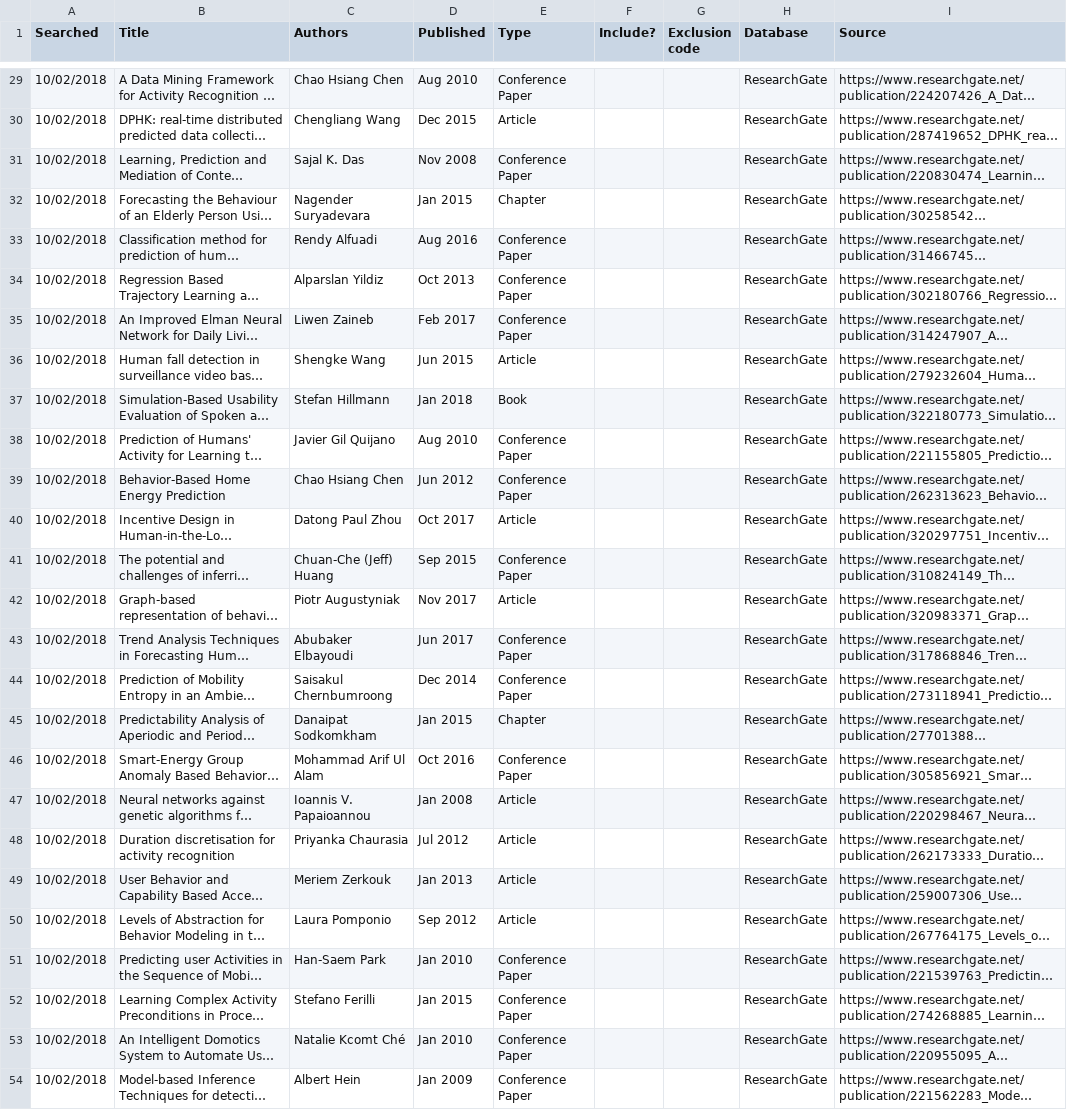
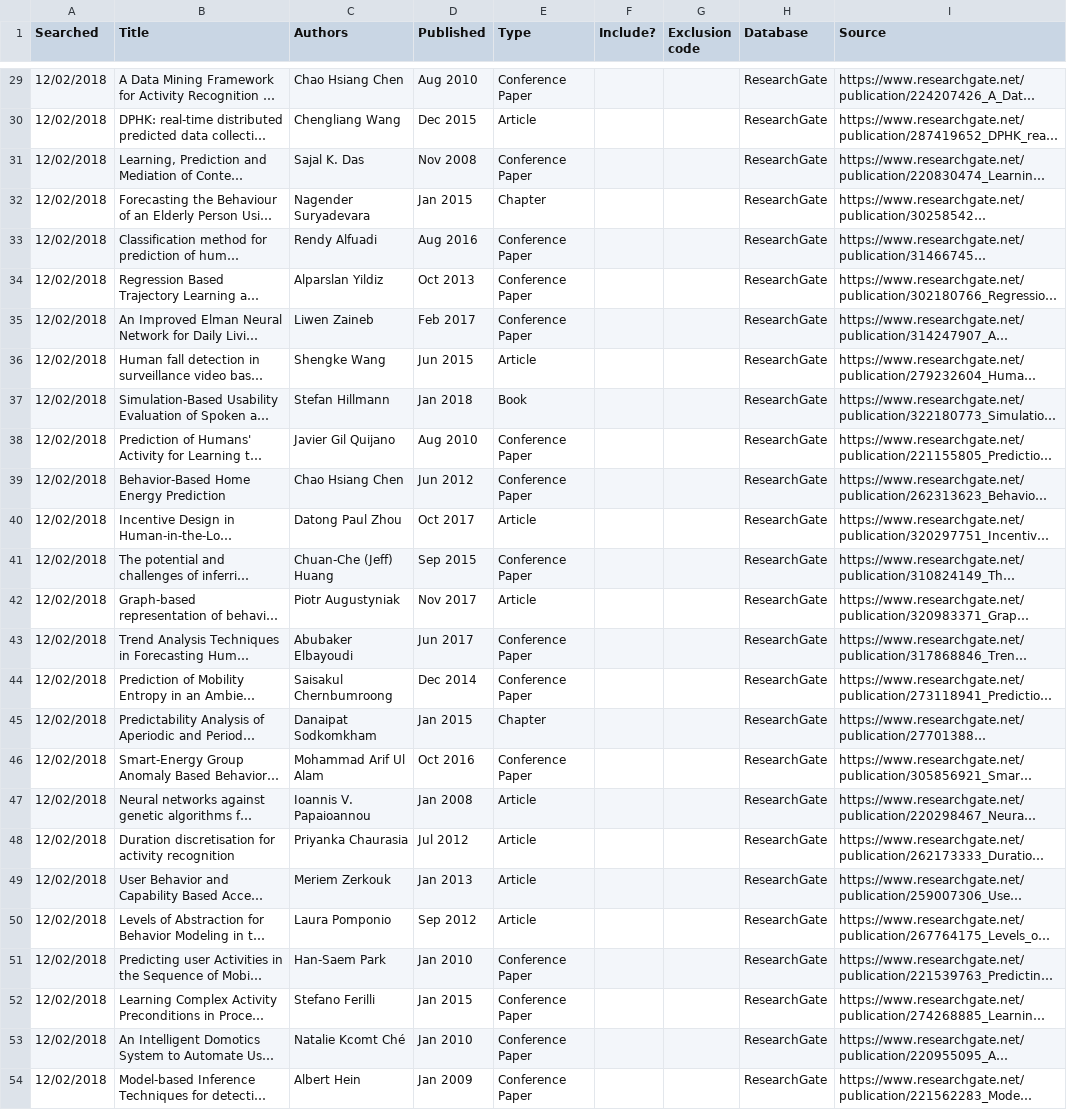
Before and after one commit to robdunne-uom/cs-literature-search, a CSV file: review-search-researchgate.csv, drawn as a sheet; only a part is shown, gaps mark what is left out; long unchanged cells end in …; the diff covers the shown part only; the diff names each change by its address in the sheet, - before the commit and + after, or states it on an @@ line.

```diff
--- a/review-search-researchgate.csv
+++ b/review-search-researchgate.csv
-A29:A54 (Searched): 10/02/2018
+A29:A54 (Searched): 12/02/2018
```
Also changed, not shown: 27 edited cells elsewhere in this file, review-search-zenodo.csv, 2 other files.
